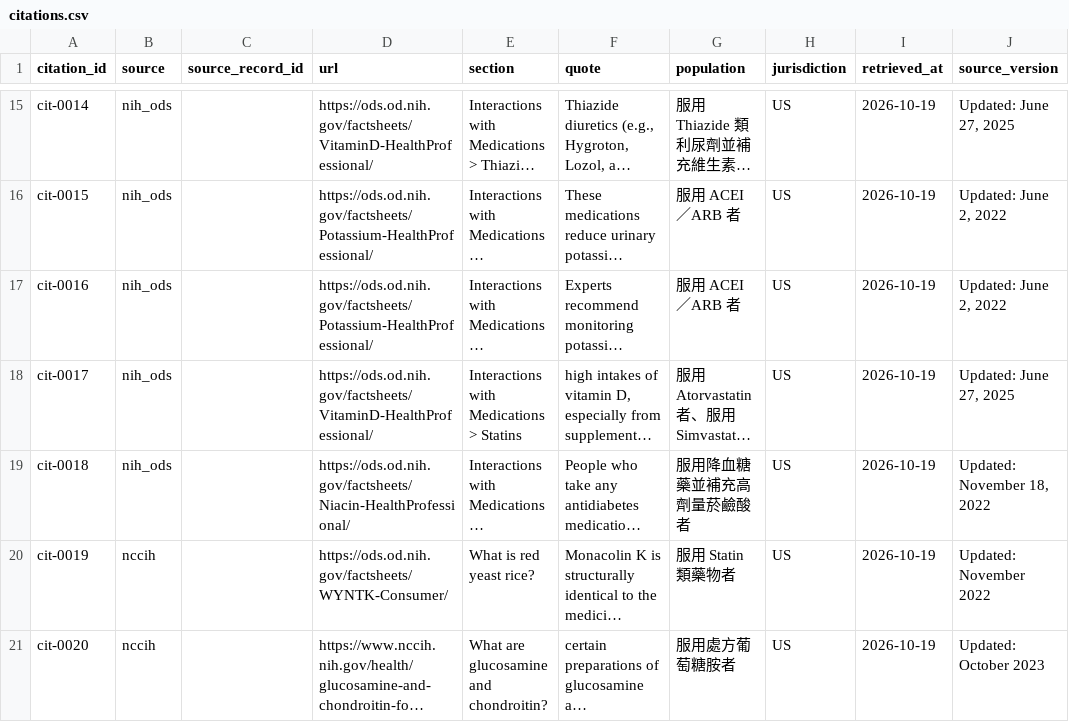
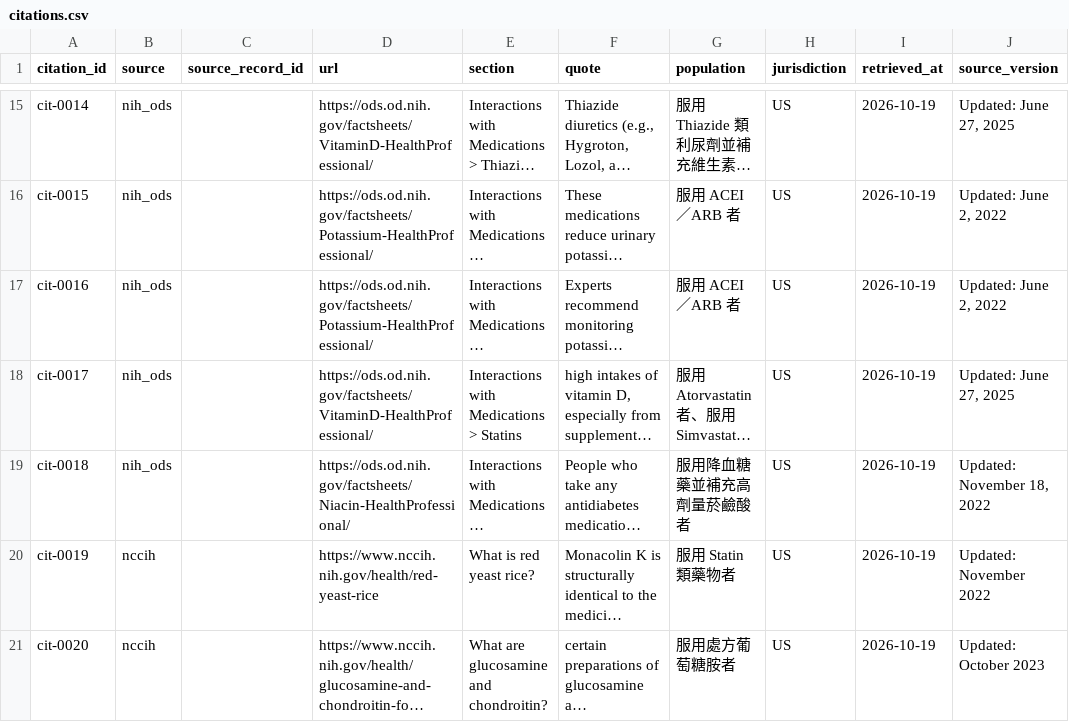
Before and after one commit to polun1210/aipe04_project_g4, a CSV file: data/catalog/citations.csv, drawn as a sheet; only a part is shown, gaps mark what is left out; long unchanged cells end in …; the diff names each change by its address in the sheet, - before the commit and + after, or states it on an @@ line.

```diff
--- a/data/catalog/citations.csv
+++ b/data/catalog/citations.csv
-D20 (url): https://ods.od.nih.gov/factsheets/WYNTK-Consumer/
+D20 (url): https://www.nccih.nih.gov/health/red-yeast-rice
```
Also changed, not shown: 1 other file.
